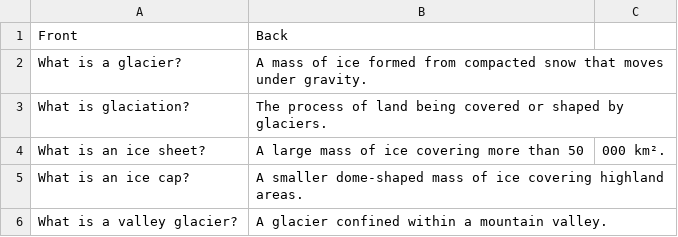
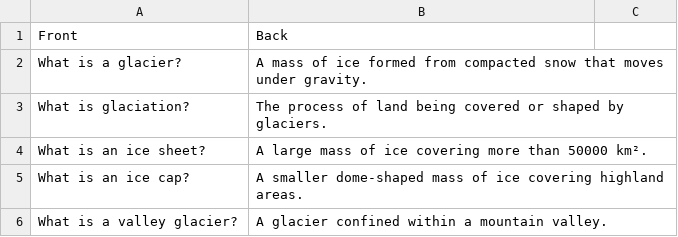
Before and after one commit to LevelUpProMastery/Flashcards, a CSV file: Level Geography/PHYSICAL Glacial Landscapes/flashcards.csv, drawn as a sheet; only a part is shown.

Commit message:
Update flashcards.csv

```diff
--- a/Level Geography/PHYSICAL Glacial Landscapes/flashcards.csv
+++ b/Level Geography/PHYSICAL Glacial Landscapes/flashcards.csv
@@ -3,3 +3,3 @@ What is a glacier?,A mass of ice formed from compacted snow that moves under gra
 What is glaciation?,The process of land being covered or shaped by glaciers.
-What is an ice sheet?,A large mass of ice covering more than 50,000 km².
+What is an ice sheet?,A large mass of ice covering more than 50000 km².
 What is an ice cap?,A smaller dome-shaped mass of ice covering highland areas.
```
